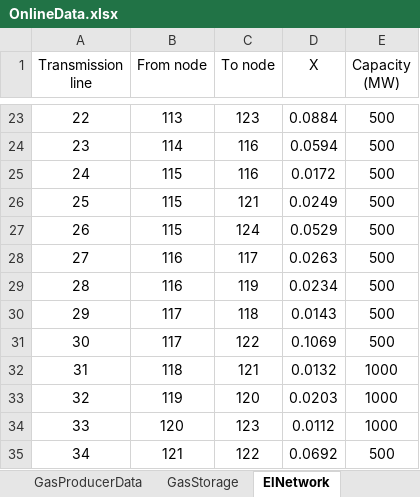
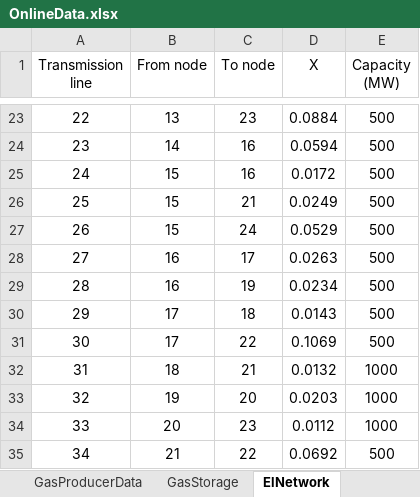
Before and after one commit to chrord/EL-NG-Data, an Excel workbook: OnlineData.xlsx, sheet ElNetwork, drawn as a sheet; only a part is shown, gaps mark what is left out; values as stored, in another font and other column widths than the file's, no borders; the diff covers the shown part only; the diff names each change by its address in the sheet, - before the commit and + after, or states it on an @@ line.

```diff
--- a/OnlineData.xlsx (sheet ElNetwork)
+++ b/OnlineData.xlsx (sheet ElNetwork)
-B23 (From node): 113
+B23 (From node): 13
-C23 (To node): 123
+C23 (To node): 23
-B24 (From node): 114
+B24 (From node): 14
-C24:C25 (To node): 116
+C24:C25 (To node): 16
-B25:B27 (From node): 115
+B25:B27 (From node): 15
-C26 (To node): 121
+C26 (To node): 21
-C27 (To node): 124
+C27 (To node): 24
-B28:B29 (From node): 116
+B28:B29 (From node): 16
-C28 (To node): 117
+C28 (To node): 17
-C29 (To node): 119
+C29 (To node): 19
-B30:B31 (From node): 117
+B30:B31 (From node): 17
-C30 (To node): 118
+C30 (To node): 18
-C31 (To node): 122
+C31 (To node): 22
-B32 (From node): 118
+B32 (From node): 18
-C32 (To node): 121
+C32 (To node): 21
-B33 (From node): 119
+B33 (From node): 19
-C33 (To node): 120
+C33 (To node): 20
-B34 (From node): 120
+B34 (From node): 20
-C34 (To node): 123
+C34 (To node): 23
-B35 (From node): 121
+B35 (From node): 21
-C35 (To node): 122
+C35 (To node): 22
```
Also changed, not shown: 42 edited cells elsewhere in this sheet, sheet PowerUnitData, sheet DemandData, sheet NgNetwork, sheet GasStorage, sheet GasProducerData, charts or pictures.
